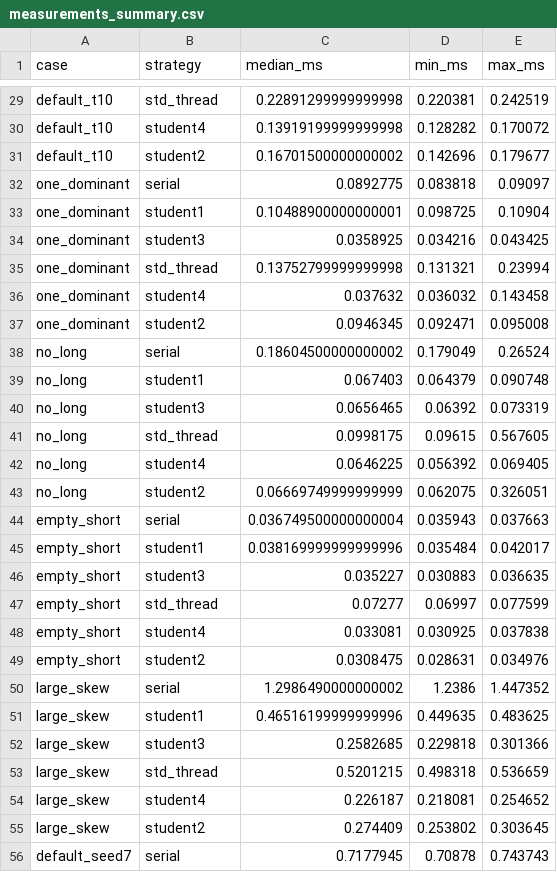
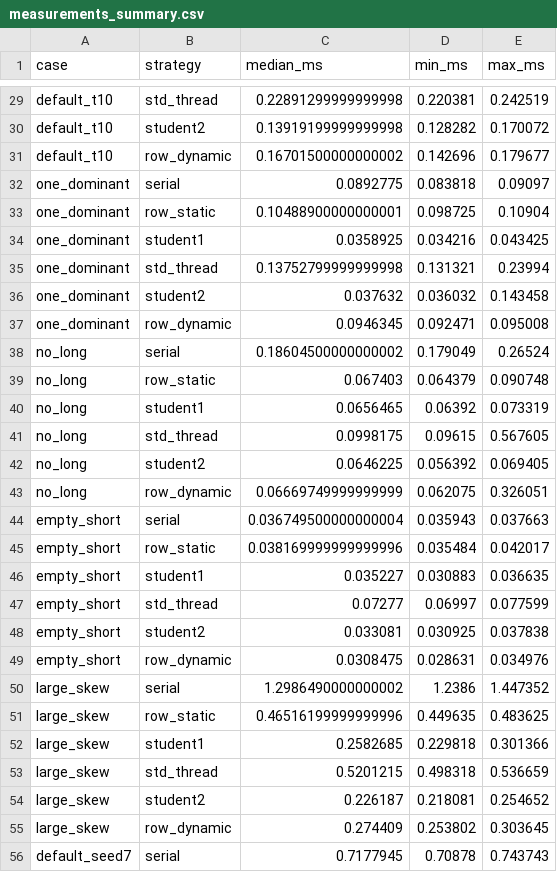
Before and after one commit to lsy999999999/compute_together, a CSV file: report/measurements_summary.csv, drawn as a sheet; only a part is shown, gaps mark what is left out; the diff covers the shown part only; the diff names each change by its address in the sheet, - before the commit and + after, or states it on an @@ line.

```diff
--- a/report/measurements_summary.csv
+++ b/report/measurements_summary.csv
-B30 (strategy): student4
+B30 (strategy): student2
-B31 (strategy): student2
+B31 (strategy): row_dynamic
-B33 (strategy): student1
+B33 (strategy): row_static
-B34 (strategy): student3
+B34 (strategy): student1
-B36 (strategy): student4
+B36 (strategy): student2
-B37 (strategy): student2
+B37 (strategy): row_dynamic
-B39 (strategy): student1
+B39 (strategy): row_static
-B40 (strategy): student3
+B40 (strategy): student1
-B42 (strategy): student4
+B42 (strategy): student2
-B43 (strategy): student2
+B43 (strategy): row_dynamic
-B45 (strategy): student1
+B45 (strategy): row_static
-B46 (strategy): student3
+B46 (strategy): student1
-B48 (strategy): student4
+B48 (strategy): student2
-B49 (strategy): student2
+B49 (strategy): row_dynamic
-B51 (strategy): student1
+B51 (strategy): row_static
-B52 (strategy): student3
+B52 (strategy): student1
-B54 (strategy): student4
+B54 (strategy): student2
-B55 (strategy): student2
+B55 (strategy): row_dynamic
```
Also changed, not shown: 26 edited cells elsewhere in this file, experiments/nnz_schedules_raw.csv, experiments/nnz_schedules_summary.csv, 14 other files.
